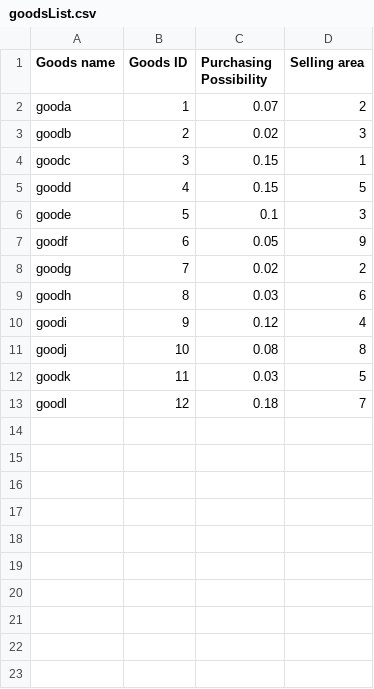
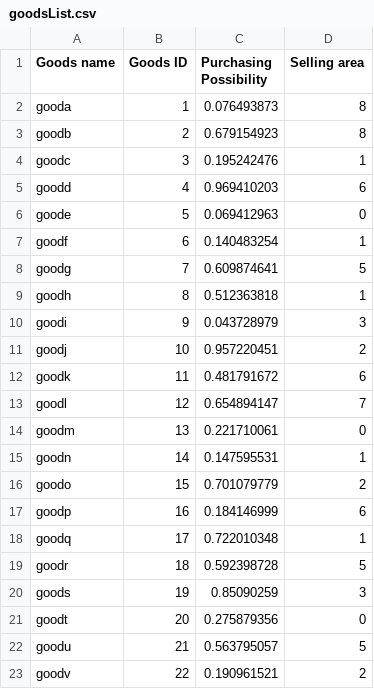
Before and after one commit to YushengAuggie/RFIDSimulator, a CSV file: JavaRFIDStoreSimulator/bin/file/goodsList.csv, drawn as a sheet; only a part is shown; the diff covers the shown part only.

Commit message:
change GoodsList and DEL SA2

```diff
--- a/JavaRFIDStoreSimulator/bin/file/goodsList.csv
+++ b/JavaRFIDStoreSimulator/bin/file/goodsList.csv
@@ -1,13 +1,23 @@
 Goods name,Goods ID,Purchasing Possibility,Selling area
-gooda,1,0.07,2
-goodb,2,0.02,3
-goodc,3,0.15,1
-goodd,4,0.15,5
-goode,5,0.1,3
-goodf,6,0.05,9
-goodg,7,0.02,2
-goodh,8,0.03,6
-goodi,9,0.12,4
-goodj,10,0.08,8
-goodk,11,0.03,5
-goodl,12,0.18,7
+gooda,1,0.076493873,8
+goodb,2,0.679154923,8
+goodc,3,0.195242476,1
+goodd,4,0.969410203,6
+goode,5,0.069412963,0
+goodf,6,0.140483254,1
+goodg,7,0.609874641,5
+goodh,8,0.512363818,1
+goodi,9,0.043728979,3
+goodj,10,0.957220451,2
+goodk,11,0.481791672,6
+goodl,12,0.654894147,7
+goodm,13,0.221710061,0
+goodn,14,0.147595531,1
+goodo,15,0.701079779,2
+goodp,16,0.184146999,6
+goodq,17,0.722010348,1
+goodr,18,0.592398728,5
+goods,19,0.85090259,3
+goodt,20,0.275879356,0
+goodu,21,0.563795057,5
+goodv,22,0.190961521,2
```
Also changed, not shown: 5 added rows elsewhere in this file, JavaRFIDStoreSimulator/src/file/goodsList.csv, 9 other files.
